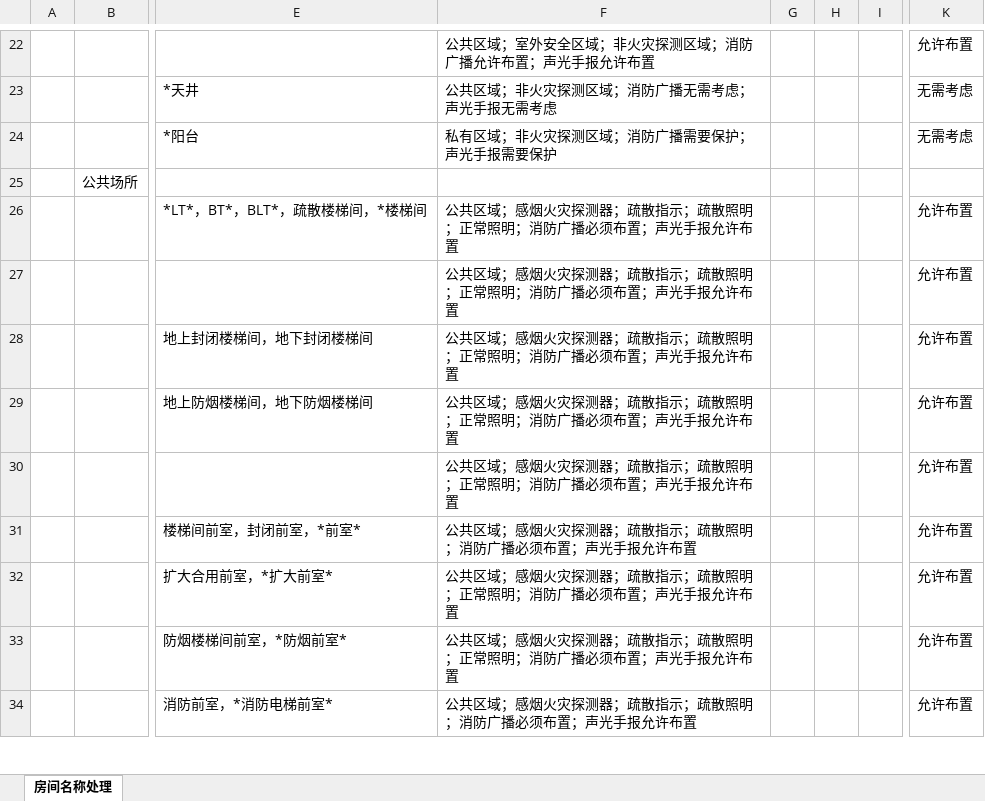
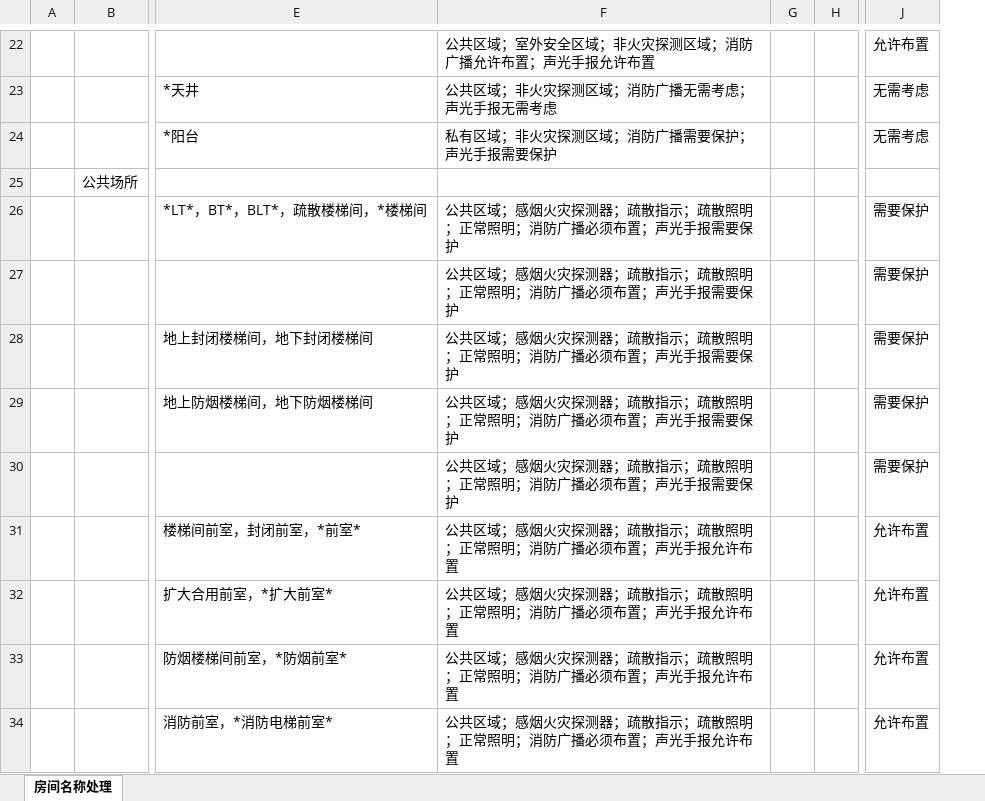
Before and after one commit to SBESIRC/ThMEPEngine, an Excel workbook: AutoLoader/Contents/Support/房间名称分类处理.xlsx, sheet 房间名称处理, drawn as a sheet; only a part is shown, gaps mark what is left out; values as stored, in another font and other column widths than the file's, no cell formats; removed rows and columns are numbered as before the commit, all else as after; the diff covers the shown part only; the diff names each change by its address in the sheet, - before the commit and + after, or states it on an @@ line.

```diff
--- a/AutoLoader/Contents/Support/房间名称分类处理.xlsx (sheet 房间名称处理)
+++ b/AutoLoader/Contents/Support/房间名称分类处理.xlsx (sheet 房间名称处理)
-column H, empty
-F26:F30: 公共区域；感烟火灾探测器；疏散指示；疏散照明；正常照明；消防广播必须布置；声光手报允许布置
+F26:F30: 公共区域；感烟火灾探测器；疏散指示；疏散照明；正常照明；消防广播必须布置；声光手报需要保护
-J26:J30: 允许布置
+J26:J30: 需要保护
-F31: 公共区域；感烟火灾探测器；疏散指示；疏散照明；消防广播必须布置；声光手报允许布置
+F31: 公共区域；感烟火灾探测器；疏散指示；疏散照明；正常照明；消防广播必须布置；声光手报允许布置
-F34: 公共区域；感烟火灾探测器；疏散指示；疏散照明；消防广播必须布置；声光手报允许布置
+F34: 公共区域；感烟火灾探测器；疏散指示；疏散照明；正常照明；消防广播必须布置；声光手报允许布置
```
Also changed, not shown: 1 added row and 7 edited cells elsewhere in this sheet, cell formats.
